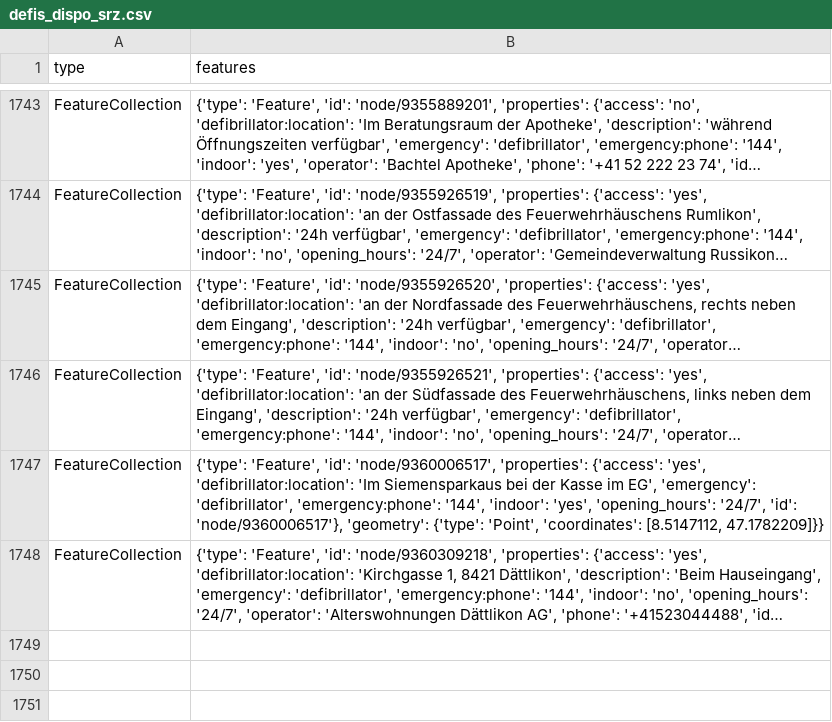
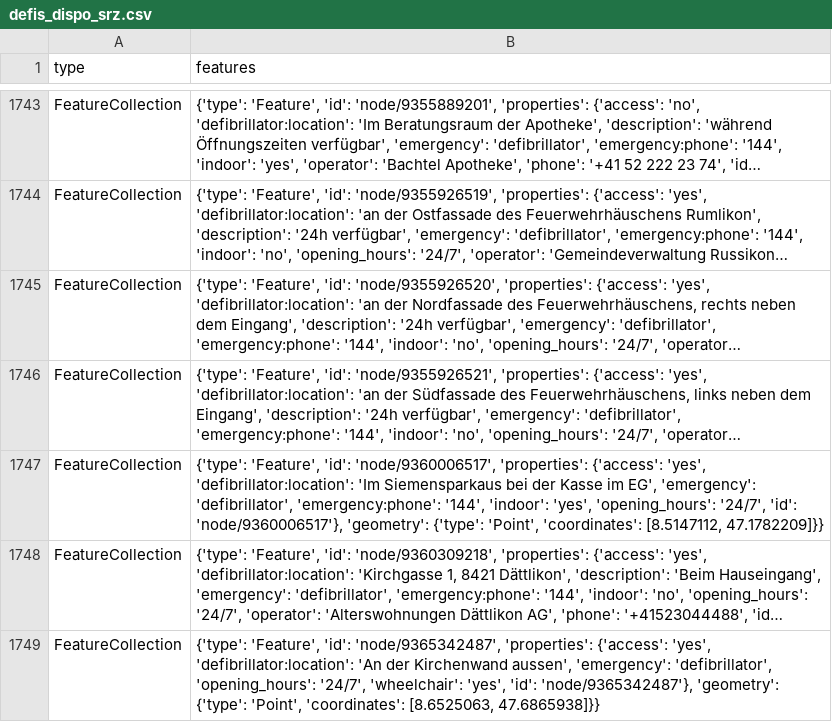
Before and after one commit to OpenBracketsCH/defi_data, a CSV file: data/csv/defis_dispo_srz.csv, drawn as a sheet; only a part is shown, gaps mark what is left out; long unchanged cells end in …; the diff names each change by its address in the sheet, - before the commit and + after, or states it on an @@ line.

```diff
--- a/data/csv/defis_dispo_srz.csv
+++ b/data/csv/defis_dispo_srz.csv
+row 1749: FeatureCollection | {'type': 'Feature', 'id': 'node/9365342487', 'properties': {'access': 'yes', 'defibrillator:location': 'An der Kirchenwand aussen', 'emergency': 'defibrillator', 'opening_hours': '24/7', 'wheelchair': 'yes', 'id': 'node/9365342487'}, 'geometry': {'type': 'Point', 'coordinates': [8.6525063, 47.6865938]}}
```
Also changed, not shown: data/csv/defis_kt_zh.csv, 2 other files.
